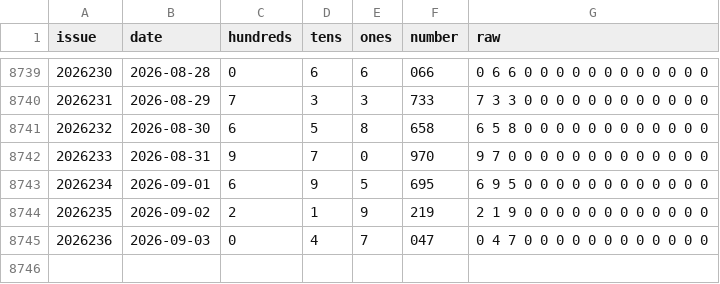
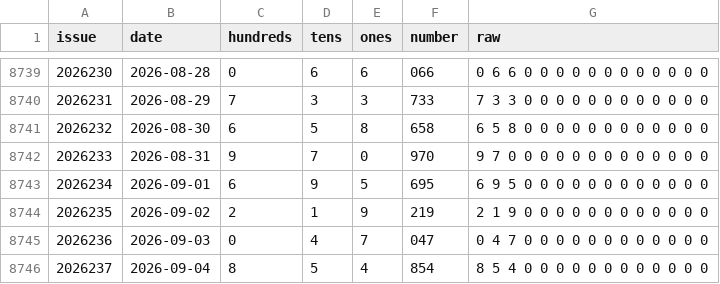
Before and after one commit to 212616130-creator/fc3d-kill6, a CSV file: fc3d-history.csv, drawn as a sheet; only a part is shown, gaps mark what is left out; the diff names each change by its address in the sheet, - before the commit and + after, or states it on an @@ line.

```diff
--- a/fc3d-history.csv
+++ b/fc3d-history.csv
+row 8746: 2026237 | 2026-09-04 | 8 | 5 | 4 | 854 | 8 5 4 0 0 0 0 0 0 0 0 0 0 0 0
```
Also changed, not shown: 2 other files.
